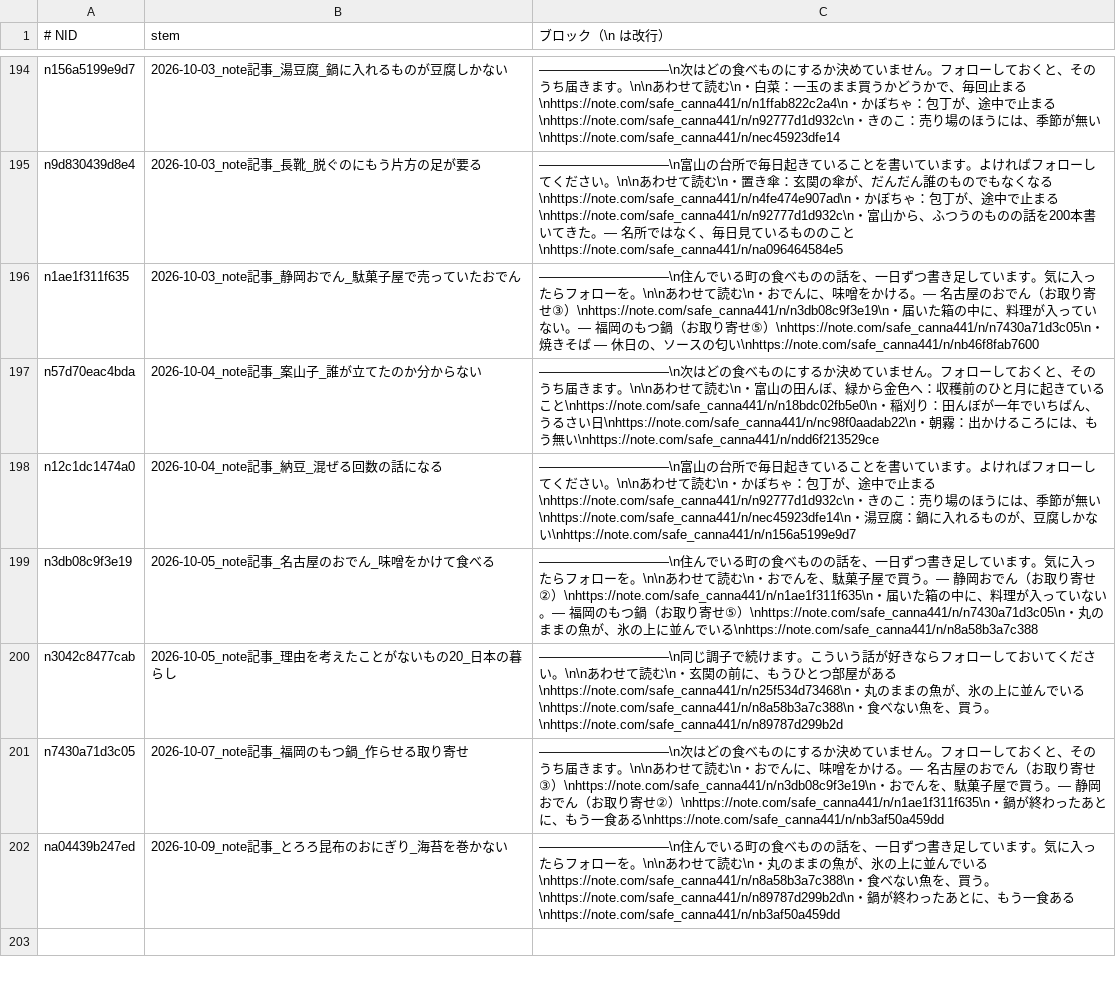
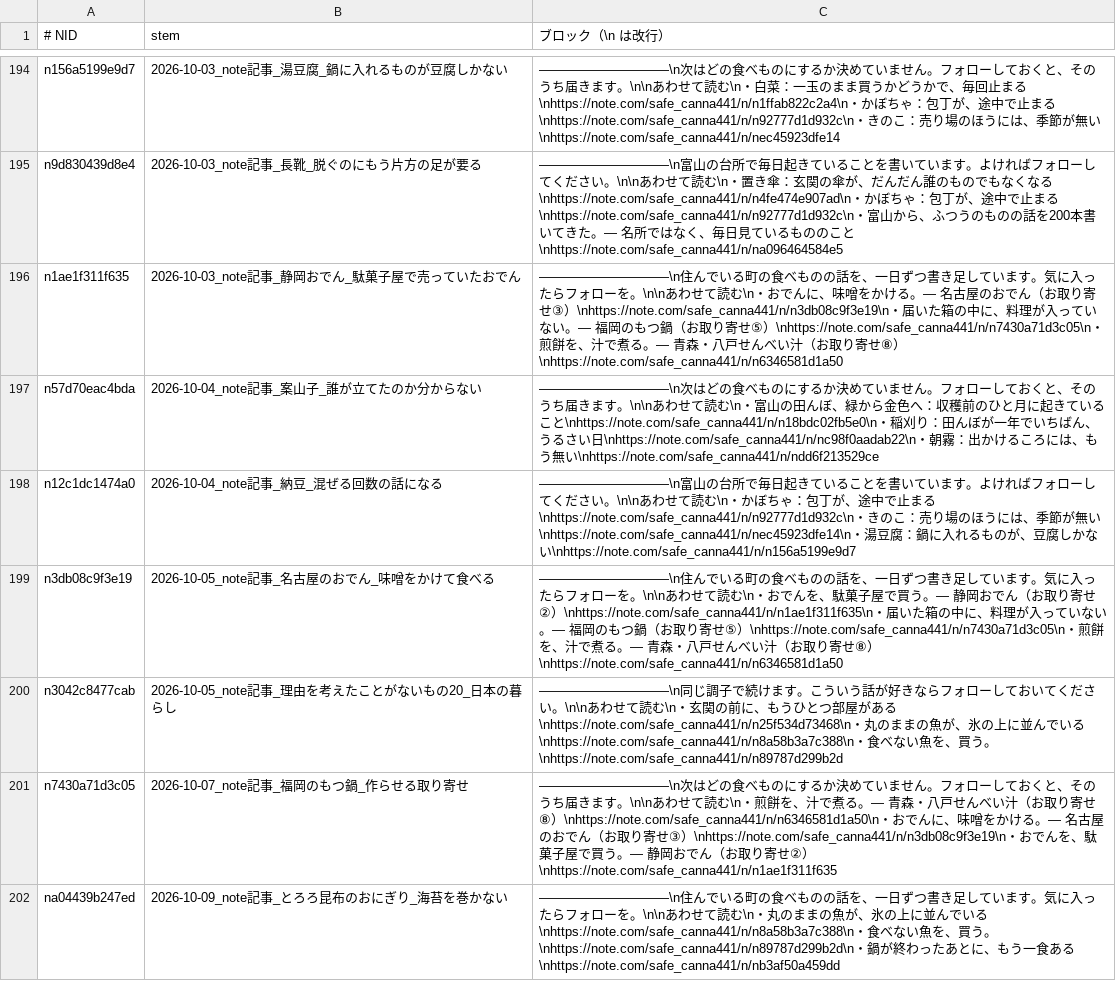
Before and after one commit to tyutyutakokaina81-netizen/agent-team, a TSV file: ops/follow_blocks.tsv, drawn as a sheet; only a part is shown, gaps mark what is left out.

```diff
--- a/ops/follow_blocks.tsv
+++ b/ops/follow_blocks.tsv
@@ -195,8 +195,8 @@ n156a5199e9d7	2026-10-03_note記事_湯豆腐_鍋に入れるものが豆腐し
 n9d830439d8e4	2026-10-03_note記事_長靴_脱ぐのにもう片方の足が要る	――――――――――\n富山の台所で毎日起きていることを書いています。よければフォローしてください。\n\nあわせて読む\n・置き傘：玄関の傘が、だんだん誰のものでもなくなる\nhttps://note.com/safe_canna441/n/n4fe474e907ad\n・かぼちゃ：包丁が、途中で止まる\nhttps://note.com/safe_canna441/n/n92777d1d932c\n・富山から、ふつうのものの話を200本書いてきた。— 名所ではなく、毎日見ているもののこと\nhttps://note.com/safe_canna441/n/na096464584e5
-n1ae1f311f635	2026-10-03_note記事_静岡おでん_駄菓子屋で売っていたおでん	――――――――――\n住んでいる町の食べものの話を、一日ずつ書き足しています。気に入ったらフォローを。\n\nあわせて読む\n・おでんに、味噌をかける。— 名古屋のおでん（お取り寄せ③）\nhttps://note.com/safe_canna441/n/n3db08c9f3e19\n・届いた箱の中に、料理が入っていない。— 福岡のもつ鍋（お取り寄せ⑤）\nhttps://note.com/safe_canna441/n/n7430a71d3c05\n・焼きそば — 休日の、ソースの匂い\nhttps://note.com/safe_canna441/n/nb46f8fab7600
+n1ae1f311f635	2026-10-03_note記事_静岡おでん_駄菓子屋で売っていたおでん	――――――――――\n住んでいる町の食べものの話を、一日ずつ書き足しています。気に入ったらフォローを。\n\nあわせて読む\n・おでんに、味噌をかける。— 名古屋のおでん（お取り寄せ③）\nhttps://note.com/safe_canna441/n/n3db08c9f3e19\n・届いた箱の中に、料理が入っていない。— 福岡のもつ鍋（お取り寄せ⑤）\nhttps://note.com/safe_canna441/n/n7430a71d3c05\n・煎餅を、汁で煮る。— 青森・八戸せんべい汁（お取り寄せ⑧）\nhttps://note.com/safe_canna441/n/n6346581d1a50
 n57d70eac4bda	2026-10-04_note記事_案山子_誰が立てたのか分からない	――――――――――\n次はどの食べものにするか決めていません。フォローしておくと、そのうち届きます。\n\nあわせて読む\n・富山の田んぼ、緑から金色へ：収穫前のひと月に起きていること\nhttps://note.com/safe_canna441/n/n18bdc02fb5e0\n・稲刈り：田んぼが一年でいちばん、うるさい日\nhttps://note.com/safe_canna441/n/nc98f0aadab22\n・朝霧：出かけるころには、もう無い\nhttps://note.com/safe_canna441/n/ndd6f213529ce
 n12c1dc1474a0	2026-10-04_note記事_納豆_混ぜる回数の話になる	――――――――――\n富山の台所で毎日起きていることを書いています。よければフォローしてください。\n\nあわせて読む\n・かぼちゃ：包丁が、途中で止まる\nhttps://note.com/safe_canna441/n/n92777d1d932c\n・きのこ：売り場のほうには、季節が無い\nhttps://note.com/safe_canna441/n/nec45923dfe14\n・湯豆腐：鍋に入れるものが、豆腐しかない\nhttps://note.com/safe_canna441/n/n156a5199e9d7
-n3db08c9f3e19	2026-10-05_note記事_名古屋のおでん_味噌をかけて食べる	――――――――――\n住んでいる町の食べものの話を、一日ずつ書き足しています。気に入ったらフォローを。\n\nあわせて読む\n・おでんを、駄菓子屋で買う。— 静岡おでん（お取り寄せ②）\nhttps://note.com/safe_canna441/n/n1ae1f311f635\n・届いた箱の中に、料理が入っていない。— 福岡のもつ鍋（お取り寄せ⑤）\nhttps://note.com/safe_canna441/n/n7430a71d3c05\n・丸のままの魚が、氷の上に並んでいる\nhttps://note.com/safe_canna441/n/n8a58b3a7c388
+n3db08c9f3e19	2026-10-05_note記事_名古屋のおでん_味噌をかけて食べる	――――――――――\n住んでいる町の食べものの話を、一日ずつ書き足しています。気に入ったらフォローを。\n\nあわせて読む\n・おでんを、駄菓子屋で買う。— 静岡おでん（お取り寄せ②）\nhttps://note.com/safe_canna441/n/n1ae1f311f635\n・届いた箱の中に、料理が入っていない。— 福岡のもつ鍋（お取り寄せ⑤）\nhttps://note.com/safe_canna441/n/n7430a71d3c05\n・煎餅を、汁で煮る。— 青森・八戸せんべい汁（お取り寄せ⑧）\nhttps://note.com/safe_canna441/n/n6346581d1a50
 n3042c8477cab	2026-10-05_note記事_理由を考えたことがないもの20_日本の暮らし	――――――――――\n同じ調子で続けます。こういう話が好きならフォローしておいてください。\n\nあわせて読む\n・玄関の前に、もうひとつ部屋がある\nhttps://note.com/safe_canna441/n/n25f534d73468\n・丸のままの魚が、氷の上に並んでいる\nhttps://note.com/safe_canna441/n/n8a58b3a7c388\n・食べない魚を、買う。\nhttps://note.com/safe_canna441/n/n89787d299b2d
-n7430a71d3c05	2026-10-07_note記事_福岡のもつ鍋_作らせる取り寄せ	――――――――――\n次はどの食べものにするか決めていません。フォローしておくと、そのうち届きます。\n\nあわせて読む\n・おでんに、味噌をかける。— 名古屋のおでん（お取り寄せ③）\nhttps://note.com/safe_canna441/n/n3db08c9f3e19\n・おでんを、駄菓子屋で買う。— 静岡おでん（お取り寄せ②）\nhttps://note.com/safe_canna441/n/n1ae1f311f635\n・鍋が終わったあとに、もう一食ある\nhttps://note.com/safe_canna441/n/nb3af50a459dd
+n7430a71d3c05	2026-10-07_note記事_福岡のもつ鍋_作らせる取り寄せ	――――――――――\n次はどの食べものにするか決めていません。フォローしておくと、そのうち届きます。\n\nあわせて読む\n・煎餅を、汁で煮る。— 青森・八戸せんべい汁（お取り寄せ⑧）\nhttps://note.com/safe_canna441/n/n6346581d1a50\n・おでんに、味噌をかける。— 名古屋のおでん（お取り寄せ③）\nhttps://note.com/safe_canna441/n/n3db08c9f3e19\n・おでんを、駄菓子屋で買う。— 静岡おでん（お取り寄せ②）\nhttps://note.com/safe_canna441/n/n1ae1f311f635
 na04439b247ed	2026-10-09_note記事_とろろ昆布のおにぎり_海苔を巻かない	――――――――――\n住んでいる町の食べものの話を、一日ずつ書き足しています。気に入ったらフォローを。\n\nあわせて読む\n・丸のままの魚が、氷の上に並んでいる\nhttps://note.com/safe_canna441/n/n8a58b3a7c388\n・食べない魚を、買う。\nhttps://note.com/safe_canna441/n/n89787d299b2d\n・鍋が終わったあとに、もう一食ある\nhttps://note.com/safe_canna441/n/nb3af50a459dd
```
Also changed, not shown: ops/follow_backfill_done.tsv, ops/follower_log.tsv, 9 other files.
